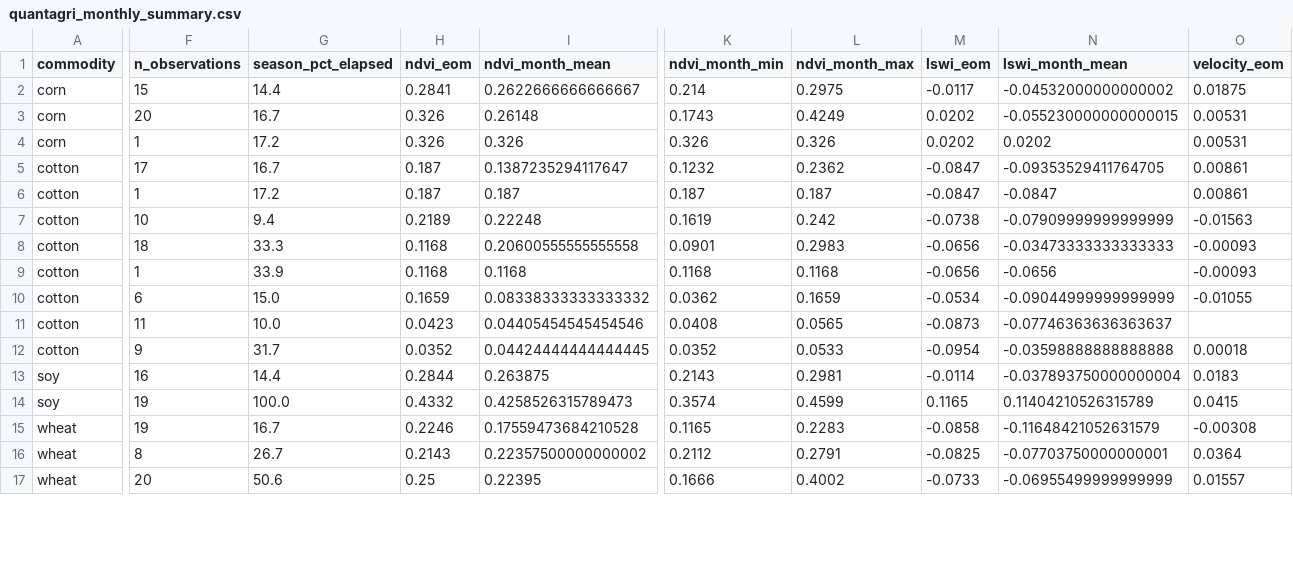
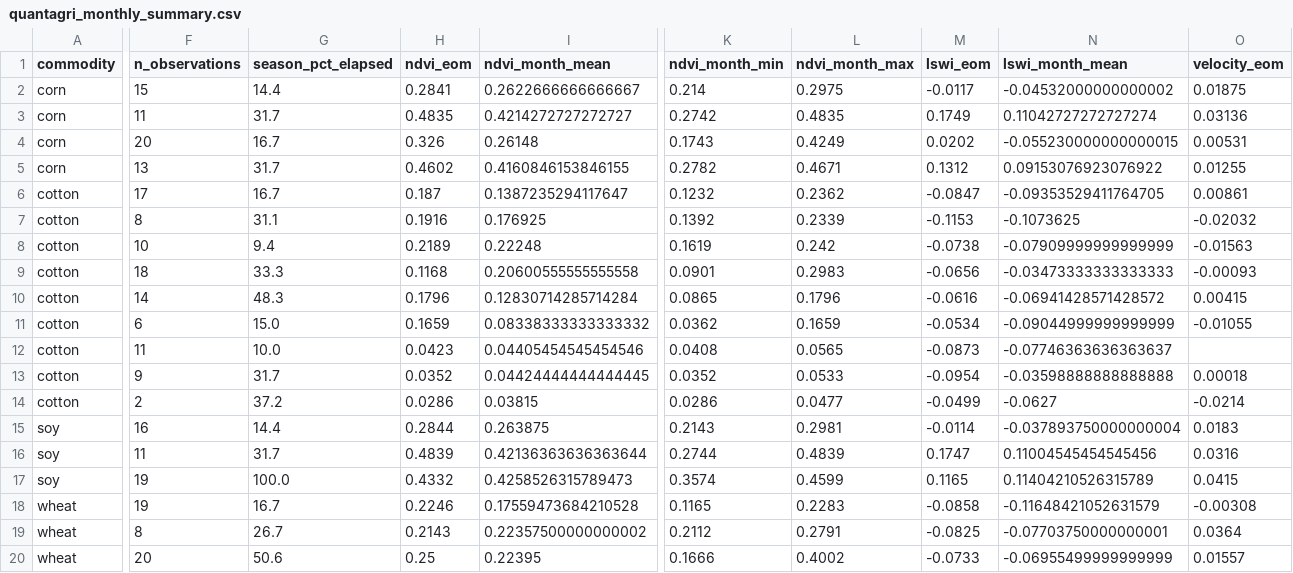
Before and after one commit to rmkenv/quantag, a CSV file: quantagri_analysis/quantagri_monthly_summary.csv, drawn as a sheet; only a part is shown, gaps mark what is left out; removed rows and columns are numbered as before the commit, all else as after; rows hold the shown columns only; the diff covers the shown part only; the diff names each change by its address in the sheet, - before the commit and + after, or states it on an @@ line.

```diff
--- a/quantagri_analysis/quantagri_monthly_summary.csv
+++ b/quantagri_analysis/quantagri_monthly_summary.csv
+row 3: corn | 11 | 31.7 | 0.4835 | 0.4214272727272727 | 0.2742 | 0.4835 | 0.1749 | 0.11042727272727274 | 0.03136
-F5 (n_observations): 1
+F5 (n_observations): 13
-G5 (season_pct_elapsed): 17.2
+G5 (season_pct_elapsed): 31.7
-H5 (ndvi_eom): 0.326
+H5 (ndvi_eom): 0.4602
-I5 (ndvi_month_mean): 0.326
+I5 (ndvi_month_mean): 0.4160846153846155
-K5 (ndvi_month_min): 0.326
+K5 (ndvi_month_min): 0.2782
-L5 (ndvi_month_max): 0.326
+L5 (ndvi_month_max): 0.4671
-M5 (lswi_eom): 0.0202
+M5 (lswi_eom): 0.1312
-N5 (lswi_month_mean): 0.0202
+N5 (lswi_month_mean): 0.09153076923076922
-O5 (velocity_eom): 0.00531
+O5 (velocity_eom): 0.01255
-row 6: cotton | 1 | 17.2 | 0.187 | 0.187 | 0.187 | 0.187 | -0.0847 | -0.0847 | 0.00861
+row 7: cotton | 8 | 31.1 | 0.1916 | 0.176925 | 0.1392 | 0.2339 | -0.1153 | -0.1073625 | -0.02032
-F10 (n_observations): 1
+F10 (n_observations): 14
-G10 (season_pct_elapsed): 33.9
+G10 (season_pct_elapsed): 48.3
-H10 (ndvi_eom): 0.1168
+H10 (ndvi_eom): 0.1796
-I10 (ndvi_month_mean): 0.1168
+I10 (ndvi_month_mean): 0.12830714285714284
-K10 (ndvi_month_min): 0.1168
+K10 (ndvi_month_min): 0.0865
-L10 (ndvi_month_max): 0.1168
+L10 (ndvi_month_max): 0.1796
-M10 (lswi_eom): -0.0656
+M10 (lswi_eom): -0.0616
-N10 (lswi_month_mean): -0.0656
+N10 (lswi_month_mean): -0.06941428571428572
-O10 (velocity_eom): -0.00093
+O10 (velocity_eom): 0.00415
+row 14: cotton | 2 | 37.2 | 0.0286 | 0.03815 | 0.0286 | 0.0477 | -0.0499 | -0.0627 | -0.0214
+row 16: soy | 11 | 31.7 | 0.4839 | 0.42136363636363644 | 0.2744 | 0.4839 | 0.1747 | 0.11004545454545456 | 0.0316
```
Also changed, not shown: 44 edited cells elsewhere in this file, quantagri_analysis/quantagri_anomaly_report.csv, 1 other file.
